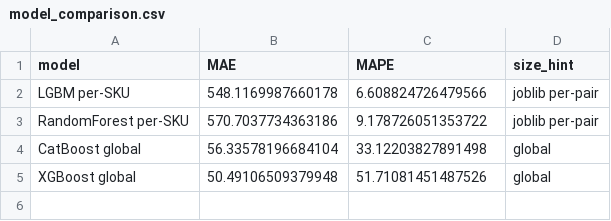
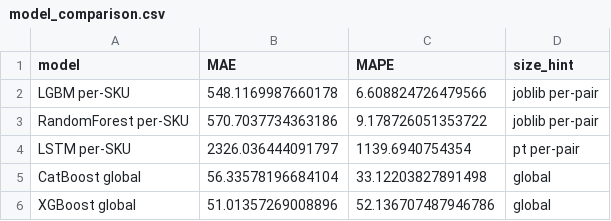
Before and after one commit to ykontik/azs_retail_project_full_skeleton_iMac, a CSV file: docs/model_comparison.csv, drawn as a sheet.

Commit message:
уже с LSTM

```diff
--- a/docs/model_comparison.csv
+++ b/docs/model_comparison.csv
@@ -3,3 +3,4 @@ LGBM per-SKU,548.1169987660178,6.608824726479566,joblib per-pair
 RandomForest per-SKU,570.7037734363186,9.178726051353722,joblib per-pair
+LSTM per-SKU,2326.036444091797,1139.6940754354,pt per-pair
 CatBoost global,56.33578196684104,33.12203827891498,global
-XGBoost global,50.49106509379948,51.71081451487526,global
+XGBoost global,51.01357269008896,52.136707487946786,global
```
